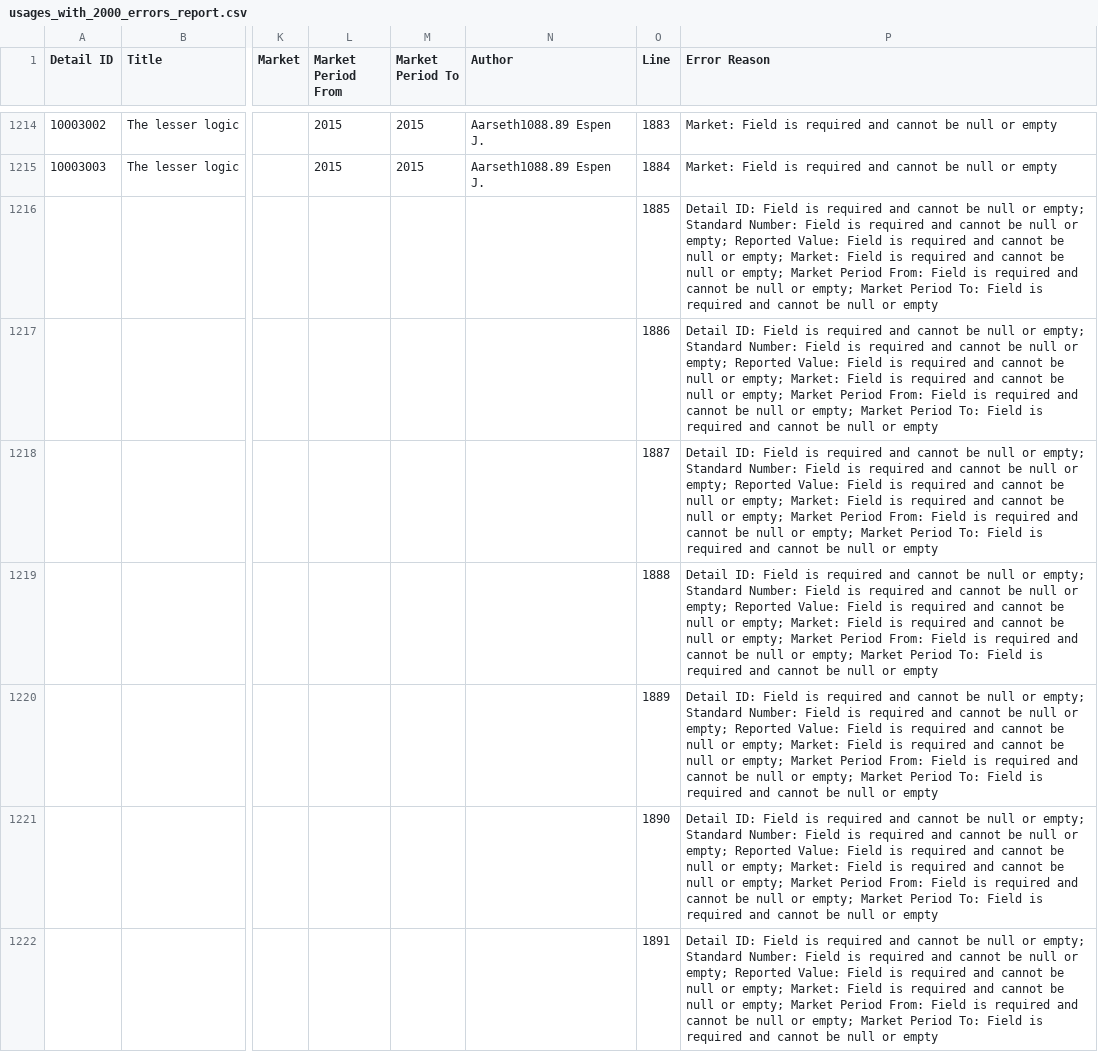
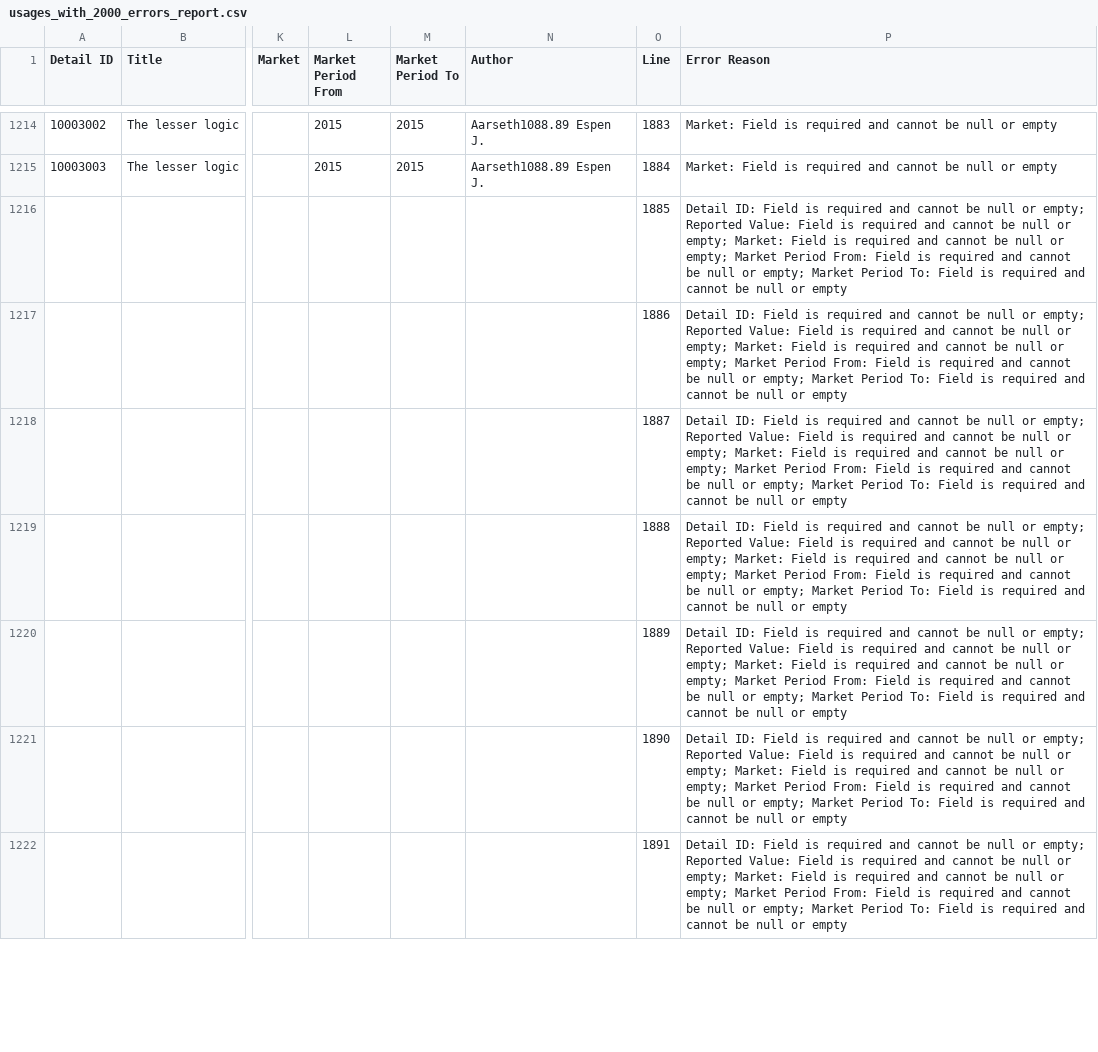
Before and after one commit to Dzmitry-Basiachenka/dist-foreign-aliakh, a CSV file: dist-foreign-service/src/testInteg/resources/com/copyright/rup/dist/foreign/service/csv/usages_with_2000_errors_report.csv, drawn as a sheet; only a part is shown, gaps mark what is left out; the diff covers the shown part only; the diff names each change by its address in the sheet, - before the commit and + after, or states it on an @@ line.

Commit message:
B-41295 FDA: Relax validation rules for uploading Usage data: implement liquibase script to drop NOT NULL constraint for standard_number column and remove required validation rule for this field

```diff
--- a/dist-foreign-service/src/testInteg/resources/com/copyright/rup/dist/foreign/service/csv/usages_with_2000_errors_report.csv
+++ b/dist-foreign-service/src/testInteg/resources/com/copyright/rup/dist/foreign/service/csv/usages_with_2000_errors_report.csv
-P1216:P1222 (Error Reason): …or empty; Standard Number: Field is required and cannot be null or empty; Reported Value:…
+P1216:P1222 (Error Reason): …or empty; Reported Value:…
```
Also changed, not shown: 18 added rows and 81 edited cells elsewhere in this file, dist-foreign-service/src/testInteg/resources/com/copyright/rup/dist/foreign/service/csv/usages_with_errors_report.csv, 2 other files.
